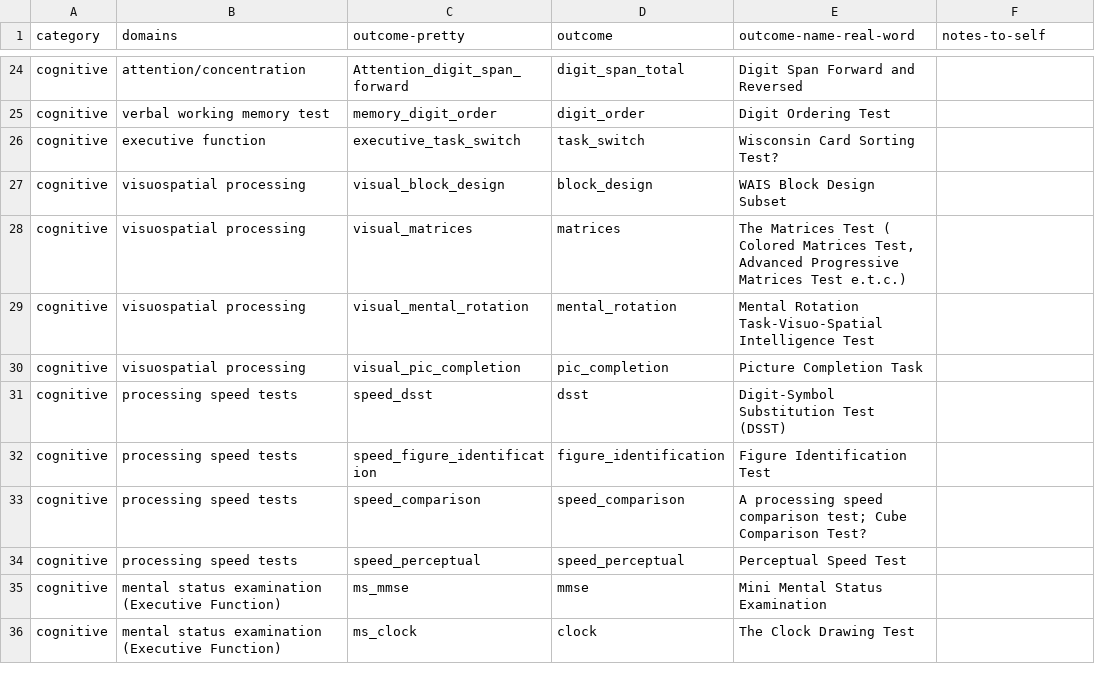
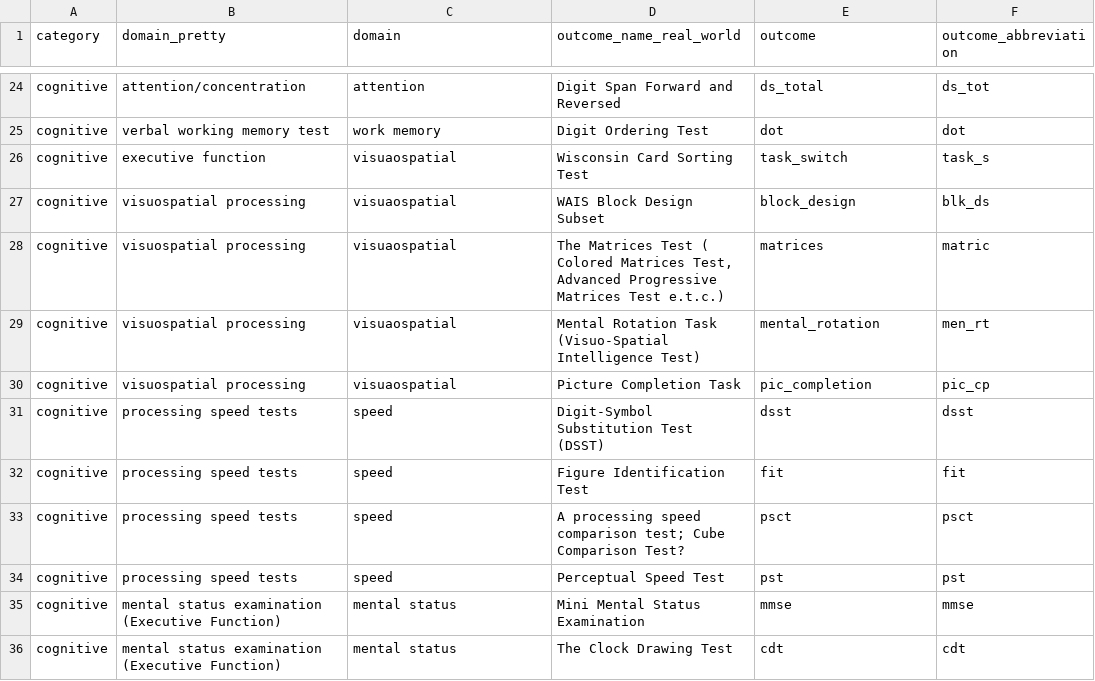
Before and after one commit to IALSA/ialsa-2015-portland-stencil, a CSV file: redcap/data-dictionaries/variable-survey-radcap/categories-domains-outcomes.csv, drawn as a sheet; only a part is shown, gaps mark what is left out; removed rows and columns are numbered as before the commit, all else as after; the diff covers the shown part only; the diff names each change by its address in the sheet, - before the commit and + after, or states it on an @@ line.

```diff
--- a/redcap/data-dictionaries/variable-survey-radcap/categories-domains-outcomes.csv
+++ b/redcap/data-dictionaries/variable-survey-radcap/categories-domains-outcomes.csv
+column D (outcome_name_real_world), rows 24-36: Digit Span Forward and Reversed | Digit Ordering Test | Wisconsin Card Sorting Test | WAIS Block Design Subset | The Matrices Test ( Colored Matrices Test, Advanced Progressive Matrices Test e.t.c.) | Mental Rotation Task (Visuo-Spatial Intelligence Test) | Picture Completion Task | Digit-Symbol Substitution Test (DSST) | Figure Identification Test | A processing speed comparison test; Cube Comparison Test? | Perceptual Speed Test | Mini Mental Status Examination | The Clock Drawing Test
-column E (outcome-name-real-word), rows 24-36: Digit Span Forward and Reversed | Digit Ordering Test | Wisconsin Card Sorting Test? | WAIS Block Design Subset | The Matrices Test ( Colored Matrices Test, Advanced Progressive Matrices Test e.t.c.) | Mental Rotation Task-Visuo-Spatial Intelligence Test | Picture Completion Task | Digit-Symbol Substitution Test (DSST) | Figure Identification Test | A processing speed comparison test; Cube Comparison Test? | Perceptual Speed Test | Mini Mental Status Examination | The Clock Drawing Test
-B1: domains
+B1: domain_pretty
-C1: outcome-pretty
+C1: domain
-F1: notes-to-self
+F1: outcome_abbreviation
-C24 (domain): Attention_digit_span_forward
+C24 (domain): attention
-E24 (outcome): digit_span_total
+E24 (outcome): ds_total
-F24 (outcome_abbreviation): (empty)
+F24 (outcome_abbreviation): ds_tot
-C25 (domain): memory_digit_order
+C25 (domain): work memory
-E25 (outcome): digit_order
+E25 (outcome): dot
-F25 (outcome_abbreviation): (empty)
+F25 (outcome_abbreviation): dot
-C26 (domain): executive_task_switch
+C26 (domain): visuaospatial
-F26 (outcome_abbreviation): (empty)
+F26 (outcome_abbreviation): task_s
-C27 (domain): visual_block_design
+C27 (domain): visuaospatial
-F27 (outcome_abbreviation): (empty)
+F27 (outcome_abbreviation): blk_ds
-C28 (domain): visual_matrices
+C28 (domain): visuaospatial
-F28 (outcome_abbreviation): (empty)
+F28 (outcome_abbreviation): matric
-C29 (domain): visual_mental_rotation
+C29 (domain): visuaospatial
-F29 (outcome_abbreviation): (empty)
+F29 (outcome_abbreviation): men_rt
-C30 (domain): visual_pic_completion
+C30 (domain): visuaospatial
-F30 (outcome_abbreviation): (empty)
+F30 (outcome_abbreviation): pic_cp
-C31 (domain): speed_dsst
+C31 (domain): speed
-F31 (outcome_abbreviation): (empty)
+F31 (outcome_abbreviation): dsst
-C32 (domain): speed_figure_identification
+C32 (domain): speed
-E32 (outcome): figure_identification
+E32 (outcome): fit
-F32 (outcome_abbreviation): (empty)
+F32 (outcome_abbreviation): fit
-C33 (domain): speed_comparison
+C33 (domain): speed
-E33 (outcome): speed_comparison
+E33 (outcome): psct
-F33 (outcome_abbreviation): (empty)
+F33 (outcome_abbreviation): psct
-C34 (domain): speed_perceptual
+C34 (domain): speed
-E34 (outcome): speed_perceptual
+E34 (outcome): pst
-F34 (outcome_abbreviation): (empty)
+F34 (outcome_abbreviation): pst
-C35 (domain): ms_mmse
+C35 (domain): mental status
-F35 (outcome_abbreviation): (empty)
+F35 (outcome_abbreviation): mmse
-C36 (domain): ms_clock
+C36 (domain): mental status
-E36 (outcome): clock
+E36 (outcome): cdt
-F36 (outcome_abbreviation): (empty)
+F36 (outcome_abbreviation): cdt
```
Also changed, not shown: 94 edited cells elsewhere in this file.
